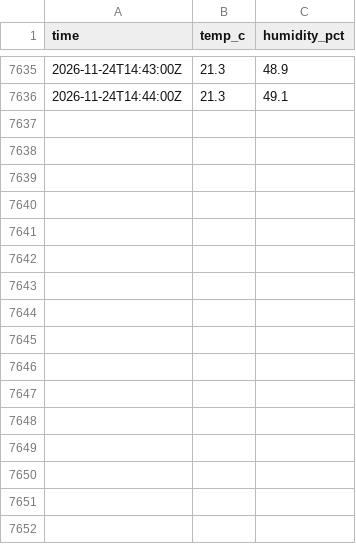
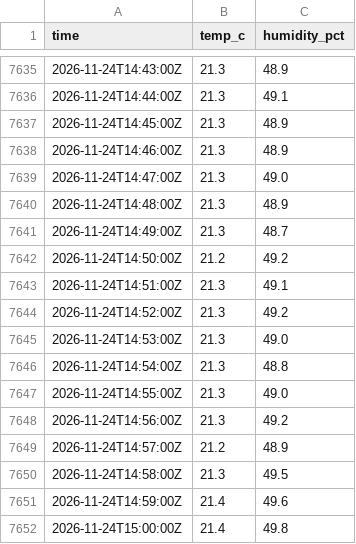
Before and after one commit to Kronmar-Bafu/buero-klima, a CSV file: data/GV5179_3F54/2026-11.csv, drawn as a sheet; only a part is shown, gaps mark what is left out.

```diff
--- a/data/GV5179_3F54/2026-11.csv
+++ b/data/GV5179_3F54/2026-11.csv
@@ -7636 +7636,17 @@ time,temp_c,humidity_pct
 2026-11-24T14:44:00Z,21.3,49.1
+2026-11-24T14:45:00Z,21.3,48.9
+2026-11-24T14:46:00Z,21.3,48.9
+2026-11-24T14:47:00Z,21.3,49.0
+2026-11-24T14:48:00Z,21.3,48.9
+2026-11-24T14:49:00Z,21.3,48.7
+2026-11-24T14:50:00Z,21.2,49.2
+2026-11-24T14:51:00Z,21.3,49.1
+2026-11-24T14:52:00Z,21.3,49.2
+2026-11-24T14:53:00Z,21.3,49.0
+2026-11-24T14:54:00Z,21.3,48.8
+2026-11-24T14:55:00Z,21.3,49.0
+2026-11-24T14:56:00Z,21.3,49.2
+2026-11-24T14:57:00Z,21.2,48.9
+2026-11-24T14:58:00Z,21.3,49.5
+2026-11-24T14:59:00Z,21.4,49.6
+2026-11-24T15:00:00Z,21.4,49.8
```
Also changed, not shown: 1 other file.
